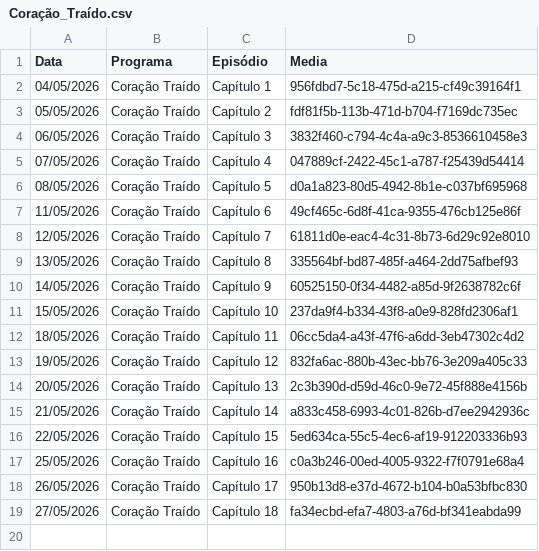
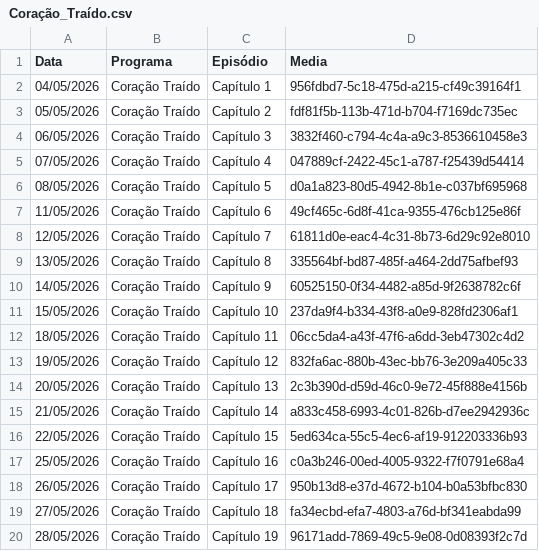
Before and after one commit to henriquerossi/Grade-SBTNovelas, a CSV file: programas/Coração_Traído.csv, drawn as a sheet.

```diff
--- a/programas/Coração_Traído.csv
+++ b/programas/Coração_Traído.csv
@@ -19 +19,2 @@
 27/05/2026,Coração Traído,Capítulo 18,fa34ecbd-efa7-4803-a76d-bf341eabda99
+28/05/2026,Coração Traído,Capítulo 19,96171add-7869-49c5-9e08-0d08393f2c7d
```
Also changed, not shown: programas/Amor_e_Ódio.csv, programas/Gata_Selvagem.csv, 9 other files.
